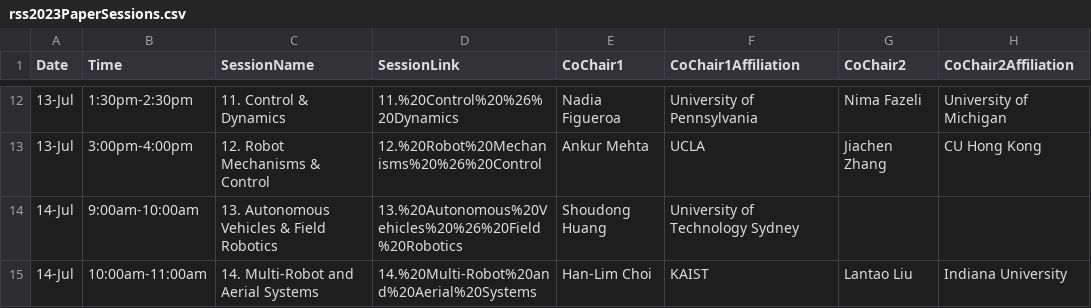
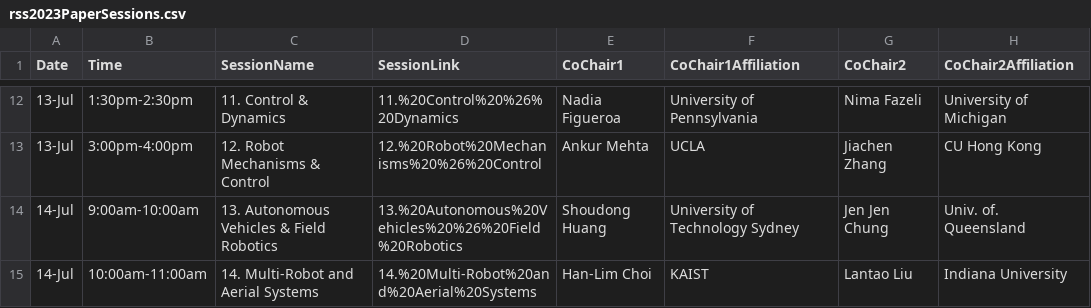
Before and after one commit to rss2023/web-prod, a CSV file: _data/rss2023PaperSessions.csv, drawn as a sheet; only a part is shown, gaps mark what is left out; the diff names each change by its address in the sheet, - before the commit and + after, or states it on an @@ line.

Commit message:
session

```diff
--- a/_data/rss2023PaperSessions.csv
+++ b/_data/rss2023PaperSessions.csv
-G14 (CoChair2): (empty)
+G14 (CoChair2): Jen Jen Chung
-H14 (CoChair2Affiliation): (empty)
+H14 (CoChair2Affiliation): Univ. of. Queensland
```
